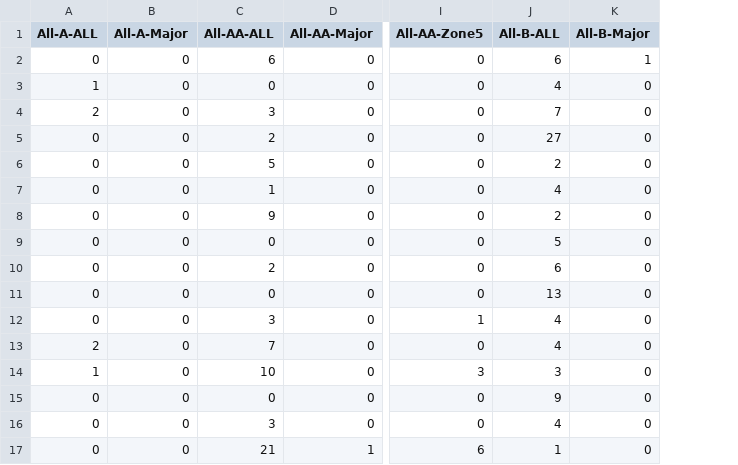
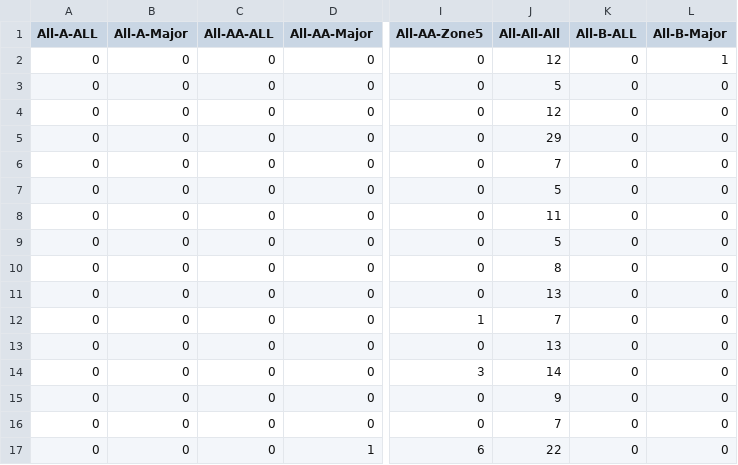
Before and after one commit to chencen2000/pytest, a CSV file: test.csv, drawn as a sheet; only a part is shown, gaps mark what is left out; addresses are those after the commit; the diff covers the shown part only; the diff names each change by its address in the sheet, - before the commit and + after, or states it on an @@ line.

```diff
--- a/test.csv
+++ b/test.csv
+column J (All-All-All), rows 2-17: 12 | 5 | 12 | 29 | 7 | 5 | 11 | 5 | 8 | 13 | 7 | 13 | 14 | 9 | 7 | 22
-C2 (All-AA-ALL): 6
+C2 (All-AA-ALL): 0
-K2 (All-B-ALL): 6
+K2 (All-B-ALL): 0
-A3 (All-A-ALL): 1
+A3 (All-A-ALL): 0
-K3 (All-B-ALL): 4
+K3 (All-B-ALL): 0
-A4 (All-A-ALL): 2
+A4 (All-A-ALL): 0
-C4 (All-AA-ALL): 3
+C4 (All-AA-ALL): 0
-K4 (All-B-ALL): 7
+K4 (All-B-ALL): 0
-C5 (All-AA-ALL): 2
+C5 (All-AA-ALL): 0
-K5 (All-B-ALL): 27
+K5 (All-B-ALL): 0
-C6 (All-AA-ALL): 5
+C6 (All-AA-ALL): 0
-K6 (All-B-ALL): 2
+K6 (All-B-ALL): 0
-C7 (All-AA-ALL): 1
+C7 (All-AA-ALL): 0
-K7 (All-B-ALL): 4
+K7 (All-B-ALL): 0
-C8 (All-AA-ALL): 9
+C8 (All-AA-ALL): 0
-K8 (All-B-ALL): 2
+K8 (All-B-ALL): 0
-K9 (All-B-ALL): 5
+K9 (All-B-ALL): 0
-C10 (All-AA-ALL): 2
+C10 (All-AA-ALL): 0
-K10 (All-B-ALL): 6
+K10 (All-B-ALL): 0
-K11 (All-B-ALL): 13
+K11 (All-B-ALL): 0
-C12 (All-AA-ALL): 3
+C12 (All-AA-ALL): 0
-K12:K13 (All-B-ALL): 4
+K12:K13 (All-B-ALL): 0
-A13 (All-A-ALL): 2
+A13 (All-A-ALL): 0
-C13 (All-AA-ALL): 7
+C13 (All-AA-ALL): 0
-A14 (All-A-ALL): 1
+A14 (All-A-ALL): 0
-C14 (All-AA-ALL): 10
+C14 (All-AA-ALL): 0
-K14 (All-B-ALL): 3
+K14 (All-B-ALL): 0
-K15 (All-B-ALL): 9
+K15 (All-B-ALL): 0
-C16 (All-AA-ALL): 3
+C16 (All-AA-ALL): 0
-K16 (All-B-ALL): 4
+K16 (All-B-ALL): 0
-C17 (All-AA-ALL): 21
+C17 (All-AA-ALL): 0
-K17 (All-B-ALL): 1
+K17 (All-B-ALL): 0
```
Also changed, not shown: 115 edited cells elsewhere in this file, ready.csv, 4 other files.
